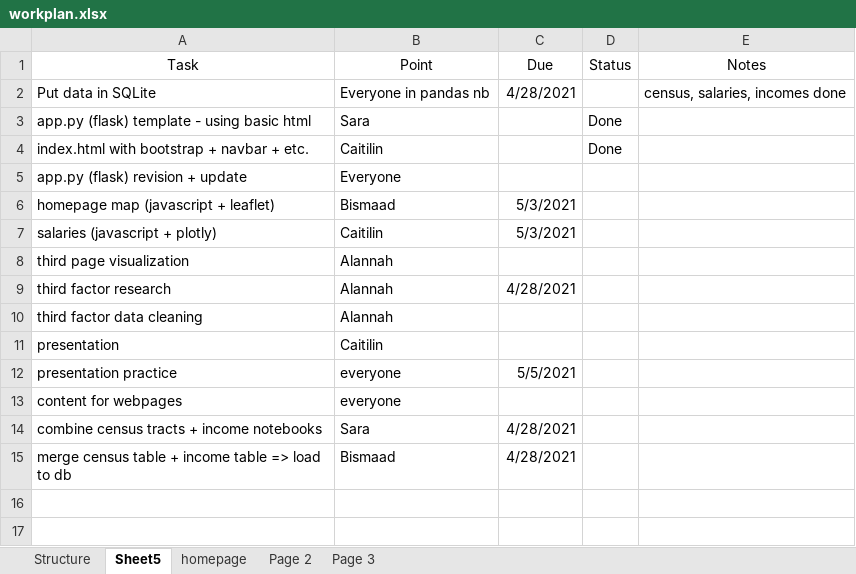
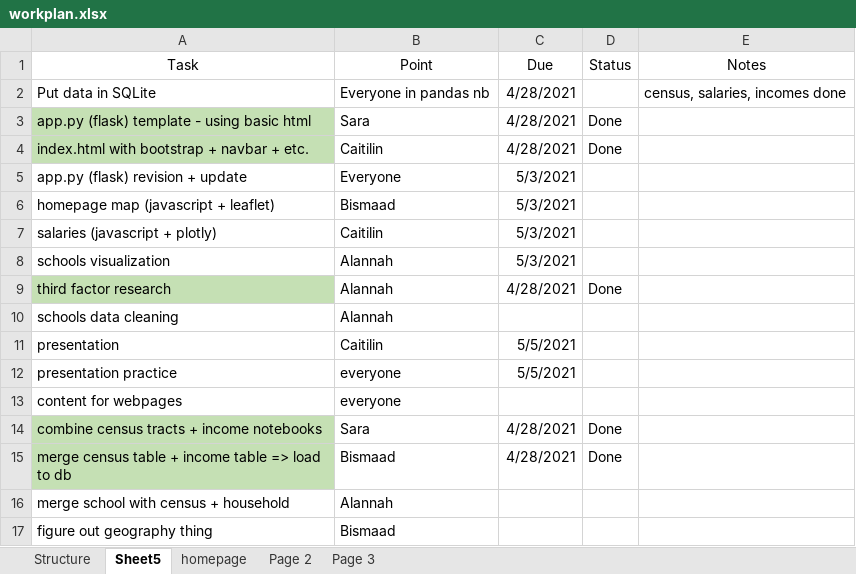
Before and after one commit to caitbeatty/project2, an Excel workbook: workplan.xlsx, sheet Sheet5, drawn as a sheet; values as stored, in another font and other column widths than the file's, no borders; removed rows and columns are numbered as before the commit, all else as after; the diff names each change by its address in the sheet, - before the commit and + after, or states it on an @@ line.

Commit message:
workplan updated

```diff
--- a/workplan.xlsx (sheet Sheet5)
+++ b/workplan.xlsx (sheet Sheet5)
-A3:A4 fill: none
+A3:A4 fill: #C5E0B4
-C3:C4 (Due): (empty)
+C3:C4 (Due): 4/28/2021
-C5 (Due): (empty)
+C5 (Due): 5/3/2021
-row 8: third page visualization | Alannah
+row 8: schools visualization | Alannah | 5/3/2021
-A9 fill: none
+A9 fill: #C5E0B4
-D9 (Status): (empty)
+D9 (Status): Done
-A10 (Task): third factor data cleaning
+A10 (Task): schools data cleaning
-C11 (Due): (empty)
+C11 (Due): 5/5/2021
-A14:A15 fill: none
+A14:A15 fill: #C5E0B4
-D14:D15 (Status): (empty)
+D14:D15 (Status): Done
+row 16: merge school with census + household | Alannah
+row 17: figure out geography thing | Bismaad
```
